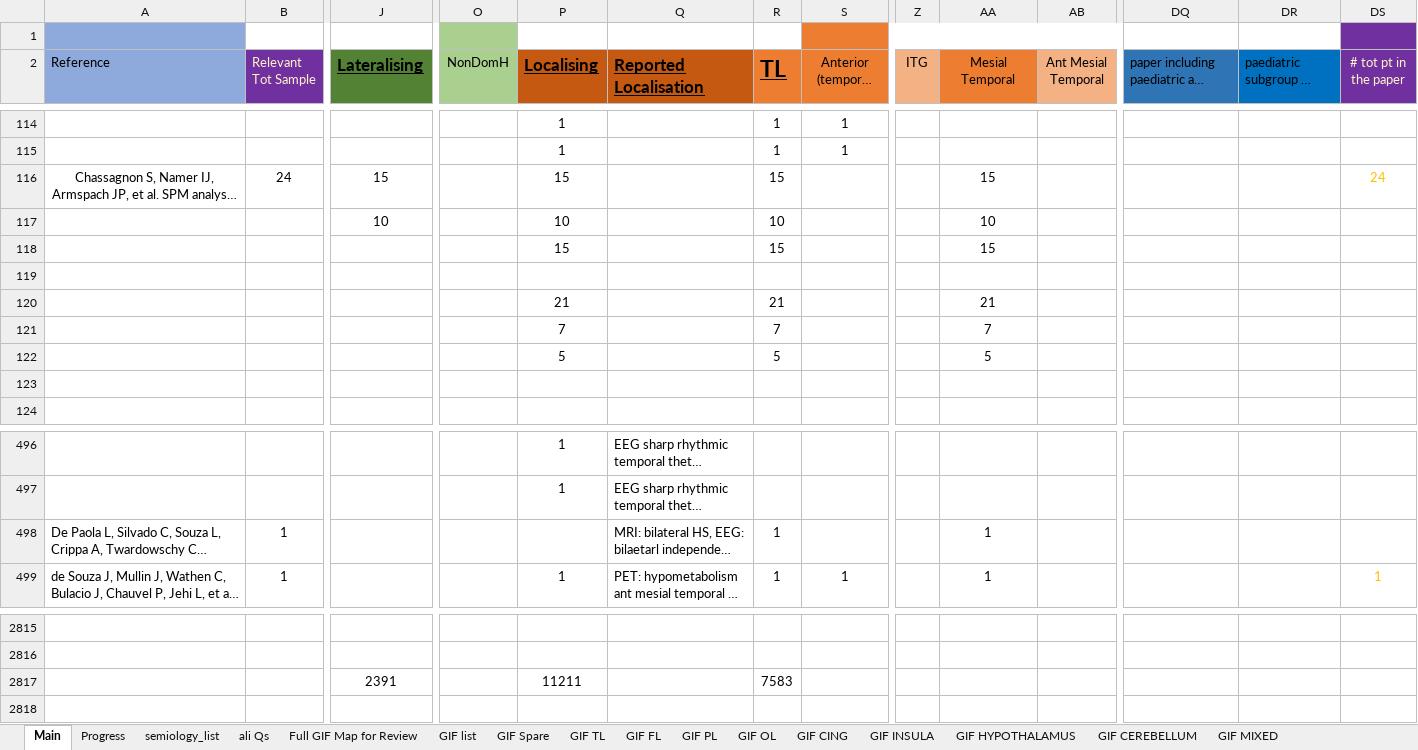
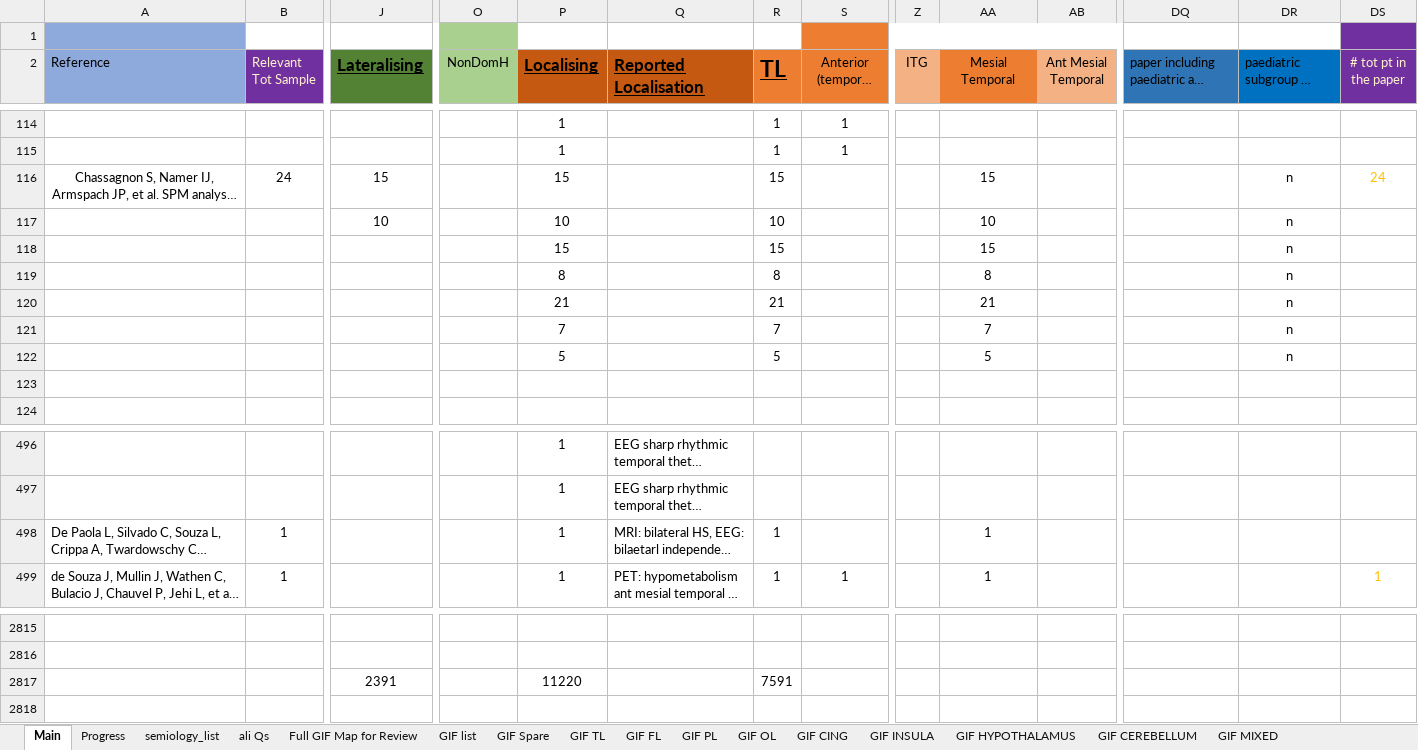
Before and after one commit to thenineteen/Semiology-Visualisation-Tool, an Excel workbook: resources/Semio2Brain Database.xlsx, sheet Main, drawn as a sheet; only a part is shown, gaps mark what is left out; long unchanged cells end in …; values as stored, in another font and other column widths than the file's, no borders; removed rows and columns are numbered as before the commit, all else as after; rows hold the shown columns only; the diff names each change by its address in the sheet, - before the commit and + after, or states it on an @@ line.

```diff
--- a/resources/Semio2Brain Database.xlsx (sheet Main)
+++ b/resources/Semio2Brain Database.xlsx (sheet Main)
-DR116:DR122: (empty)
+DR116:DR122: n
-P119 (Localising): (empty)
+P119 (Localising): 8
-R119 (TL): (empty)
+R119 (TL): 8
-AA119 (Mesial Temporal): (empty)
+AA119 (Mesial Temporal): 8
-P498 (Localising): (empty)
+P498 (Localising): 1
-row 2817:  |  | 2391 |  | 11211 |  | 7583
+row 2817:  |  | 2391 |  | 11220 |  | 7591
```
Also changed, not shown: sheet Progress, charts or pictures, 17 other files.
